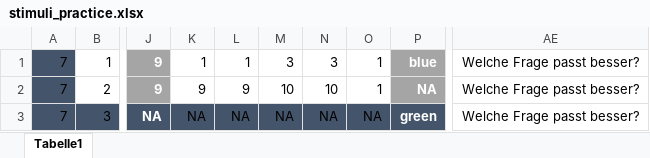
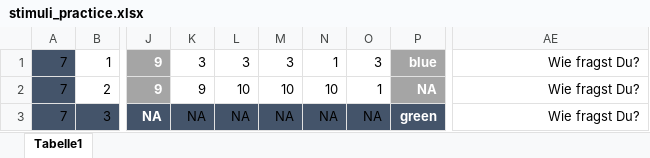
Before and after one commit to HeningWang/huashan, an Excel workbook: stimuli_practice.xlsx, sheet Tabelle1, drawn as a sheet; only a part is shown, gaps mark what is left out; values as stored, in another font and other column widths than the file's, no borders; conditional formats not drawn; the diff names each change by its address in the sheet, - before the commit and + after, or states it on an @@ line.

```diff
--- a/stimuli_practice.xlsx (sheet Tabelle1)
+++ b/stimuli_practice.xlsx (sheet Tabelle1)
-K1: 1
+K1: 3
-L1: 1
+L1: 3
-N1: 3
+N1: 1
-O1: 1
+O1: 3
-AE1:AE3: Welche Frage passt besser?
+AE1:AE3: Wie fragst Du?
-L2: 9
+L2: 10
```
Also changed, not shown: stimuli_scharf.xlsx, stimuli_unscharf.xlsx, 5 other files.
